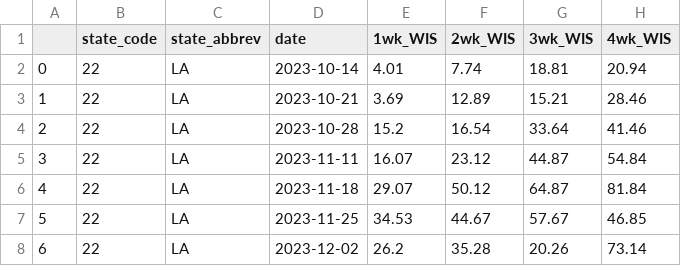
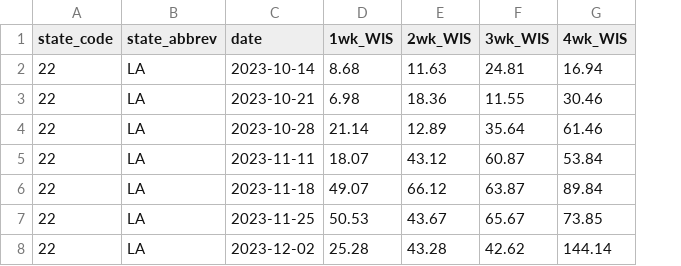
Before and after one commit to atiumcache/flu-forecast-accuracy, a CSV file: mcmc_accuracy_results/LA.csv, drawn as a sheet; only a part is shown; removed rows and columns are numbered as before the commit, all else as after; the diff covers the shown part only; the diff names each change by its address in the sheet, - before the commit and + after, or states it on an @@ line.

```diff
--- a/mcmc_accuracy_results/LA.csv
+++ b/mcmc_accuracy_results/LA.csv
-column A, rows 2-8: 0 | 1 | 2 | 3 | 4 | 5 | 6
-D2 (1wk_WIS): 4.01
+D2 (1wk_WIS): 8.68
-E2 (2wk_WIS): 7.74
+E2 (2wk_WIS): 11.63
-F2 (3wk_WIS): 18.81
+F2 (3wk_WIS): 24.81
-G2 (4wk_WIS): 20.94
+G2 (4wk_WIS): 16.94
-D3 (1wk_WIS): 3.69
+D3 (1wk_WIS): 6.98
-E3 (2wk_WIS): 12.89
+E3 (2wk_WIS): 18.36
-F3 (3wk_WIS): 15.21
+F3 (3wk_WIS): 11.55
-G3 (4wk_WIS): 28.46
+G3 (4wk_WIS): 30.46
-D4 (1wk_WIS): 15.2
+D4 (1wk_WIS): 21.14
-E4 (2wk_WIS): 16.54
+E4 (2wk_WIS): 12.89
-F4 (3wk_WIS): 33.64
+F4 (3wk_WIS): 35.64
-G4 (4wk_WIS): 41.46
+G4 (4wk_WIS): 61.46
-D5 (1wk_WIS): 16.07
+D5 (1wk_WIS): 18.07
-E5 (2wk_WIS): 23.12
+E5 (2wk_WIS): 43.12
-F5 (3wk_WIS): 44.87
+F5 (3wk_WIS): 60.87
-G5 (4wk_WIS): 54.84
+G5 (4wk_WIS): 53.84
-D6 (1wk_WIS): 29.07
+D6 (1wk_WIS): 49.07
-E6 (2wk_WIS): 50.12
+E6 (2wk_WIS): 66.12
-F6 (3wk_WIS): 64.87
+F6 (3wk_WIS): 63.87
-G6 (4wk_WIS): 81.84
+G6 (4wk_WIS): 89.84
-D7 (1wk_WIS): 34.53
+D7 (1wk_WIS): 50.53
-E7 (2wk_WIS): 44.67
+E7 (2wk_WIS): 43.67
-F7 (3wk_WIS): 57.67
+F7 (3wk_WIS): 65.67
-G7 (4wk_WIS): 46.85
+G7 (4wk_WIS): 73.85
-D8 (1wk_WIS): 26.2
+D8 (1wk_WIS): 25.28
-E8 (2wk_WIS): 35.28
+E8 (2wk_WIS): 43.28
-F8 (3wk_WIS): 20.26
+F8 (3wk_WIS): 42.62
-G8 (4wk_WIS): 73.14
+G8 (4wk_WIS): 144.14
```
Also changed, not shown: 68 edited cells elsewhere in this file, mcmc_accuracy_results/AL.csv, mcmc_accuracy_results/CO.csv, 35 other files.
